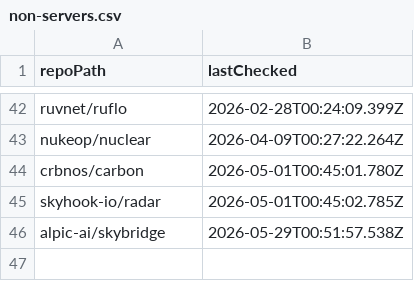
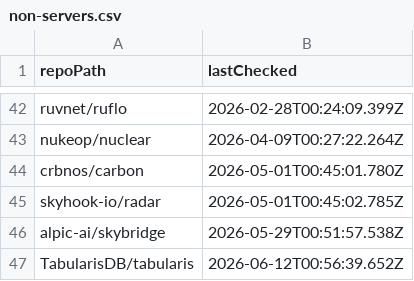
Before and after one commit to ThatGuySam/mcp-almanac, a CSV file: data/non-servers.csv, drawn as a sheet; only a part is shown, gaps mark what is left out; the diff names each change by its address in the sheet, - before the commit and + after, or states it on an @@ line.

```diff
--- a/data/non-servers.csv
+++ b/data/non-servers.csv
+row 47: TabularisDB/tabularis | 2026-06-12T00:56:39.652Z
```
Also changed, not shown: 11 other files.
